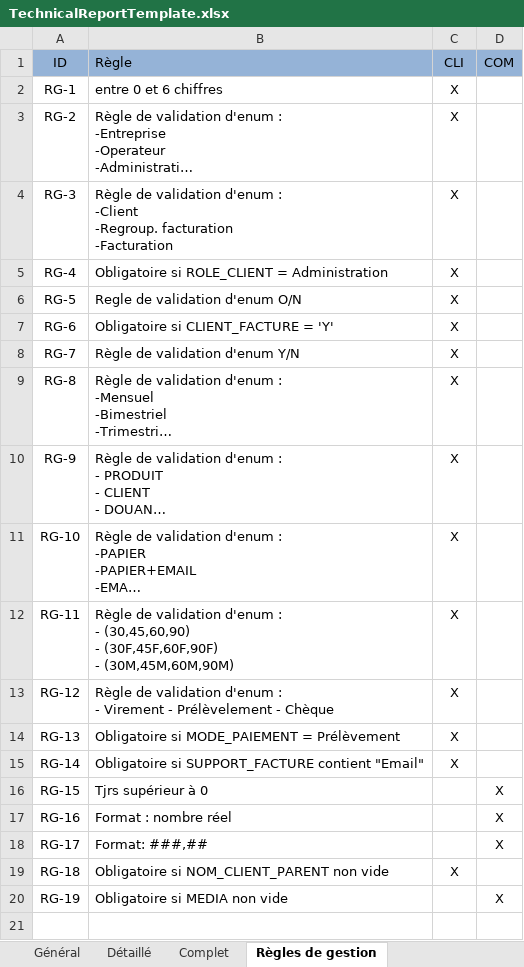
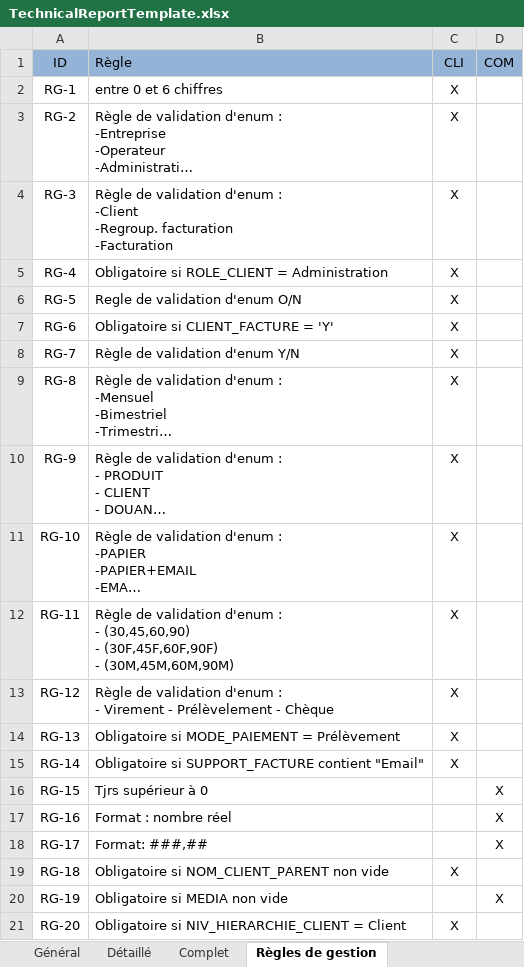
Before and after one commit to flepault/hubone, an Excel workbook: TransformationTools/reports/template/TechnicalReportTemplate.xlsx, sheet Règles de gestion, drawn as a sheet; long unchanged cells end in …; values as stored, in another font and other column widths than the file's, no borders; the diff names each change by its address in the sheet, - before the commit and + after, or states it on an @@ line.

Commit message:
Commit 24/01/2018 :
- Rajout de la règle de gestion RG20 pour le champ CLI.CLIENT_FACTURE
- Rajout de la règle de gestion RG6 pour les champs CLI.ID_ADRESSE_EXP
et CLI.GROUPE_FACTURATION.

```diff
--- a/TransformationTools/reports/template/TechnicalReportTemplate.xlsx (sheet Règles de gestion)
+++ b/TransformationTools/reports/template/TechnicalReportTemplate.xlsx (sheet Règles de gestion)
+row 21: RG-20 | Obligatoire si NIV_HIERARCHIE_CLIENT = Client | X
```
Also changed, not shown: 3 other files.
